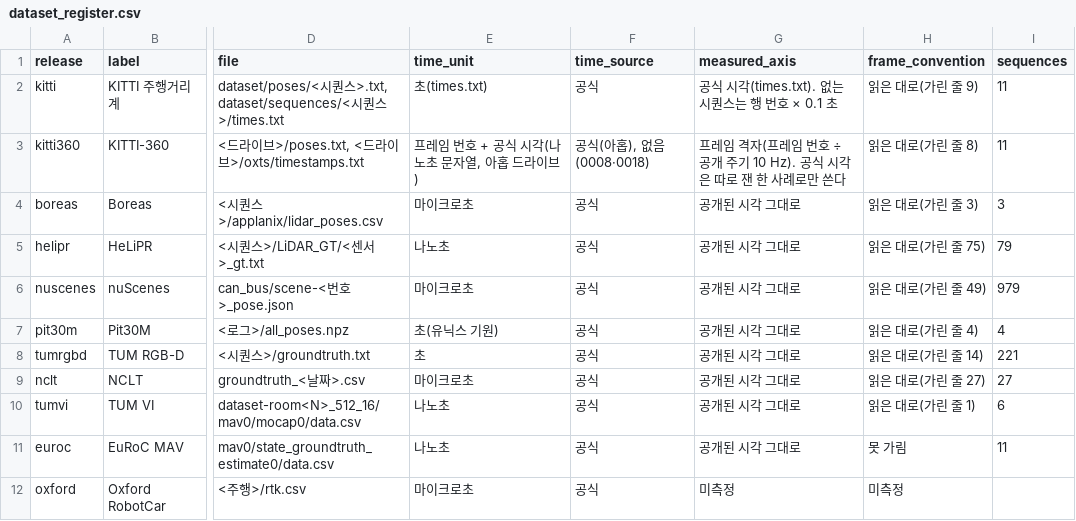
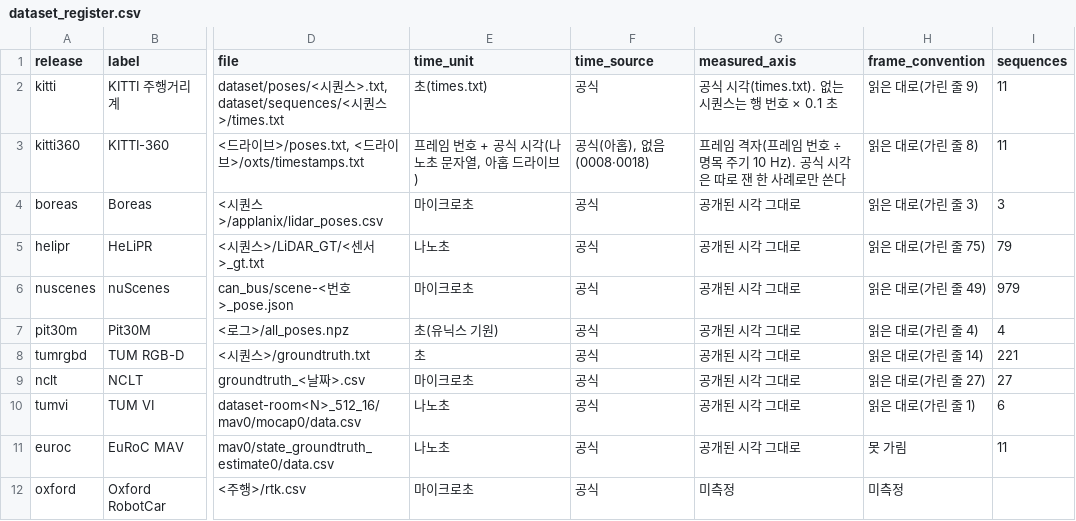
Before and after one commit to Gyumin5/odometry-reference-grid-sensitivity, a CSV file: results/next/dataset_register.csv, drawn as a sheet; only a part is shown, gaps mark what is left out; the diff names each change by its address in the sheet, - before the commit and + after, or states it on an @@ line.

```diff
--- a/results/next/dataset_register.csv
+++ b/results/next/dataset_register.csv
-G3 (measured_axis): …번호 ÷ 공개 주기…
+G3 (measured_axis): …번호 ÷ 명목 주기…
```
Also changed, not shown: 2 other files.
